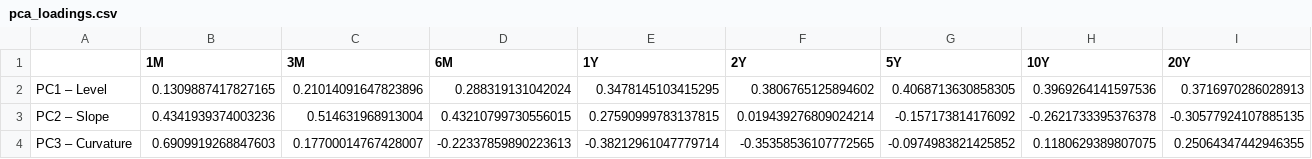
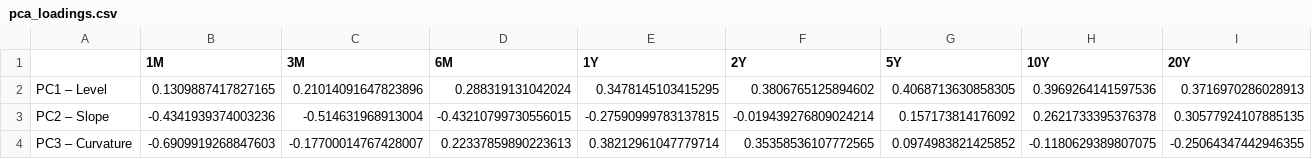
Before and after one commit to leo-lightfoot/Yield_Curve_PCA, a CSV file: outputs/pca_loadings.csv, drawn as a sheet; only a part is shown; the diff covers the shown part only; the diff names each change by its address in the sheet, - before the commit and + after, or states it on an @@ line.

```diff
--- a/outputs/pca_loadings.csv
+++ b/outputs/pca_loadings.csv
-B3 (1M): 0.4341939374003236
+B3 (1M): -0.4341939374003236
-C3 (3M): 0.514631968913004
+C3 (3M): -0.514631968913004
-D3 (6M): 0.43210799730556015
+D3 (6M): -0.43210799730556015
-E3 (1Y): 0.27590999783137815
+E3 (1Y): -0.27590999783137815
-F3 (2Y): 0.019439276809024214
+F3 (2Y): -0.019439276809024214
-G3 (5Y): -0.157173814176092
+G3 (5Y): 0.157173814176092
-H3 (10Y): -0.2621733395376378
+H3 (10Y): 0.2621733395376378
-I3 (20Y): -0.30577924107885135
+I3 (20Y): 0.30577924107885135
-B4 (1M): 0.6909919268847603
+B4 (1M): -0.6909919268847603
-C4 (3M): 0.17700014767428007
+C4 (3M): -0.17700014767428007
-D4 (6M): -0.22337859890223613
+D4 (6M): 0.22337859890223613
-E4 (1Y): -0.38212961047779714
+E4 (1Y): 0.38212961047779714
-F4 (2Y): -0.35358536107772565
+F4 (2Y): 0.35358536107772565
-G4 (5Y): -0.0974983821425852
+G4 (5Y): 0.0974983821425852
-H4 (10Y): 0.1180629389807075
+H4 (10Y): -0.1180629389807075
-I4 (20Y): 0.25064347442946355
+I4 (20Y): -0.25064347442946355
```
Also changed, not shown: 2 edited cells elsewhere in this file, outputs/pca_scores.csv, outputs/scenario_pnl.csv, 12 other files.
